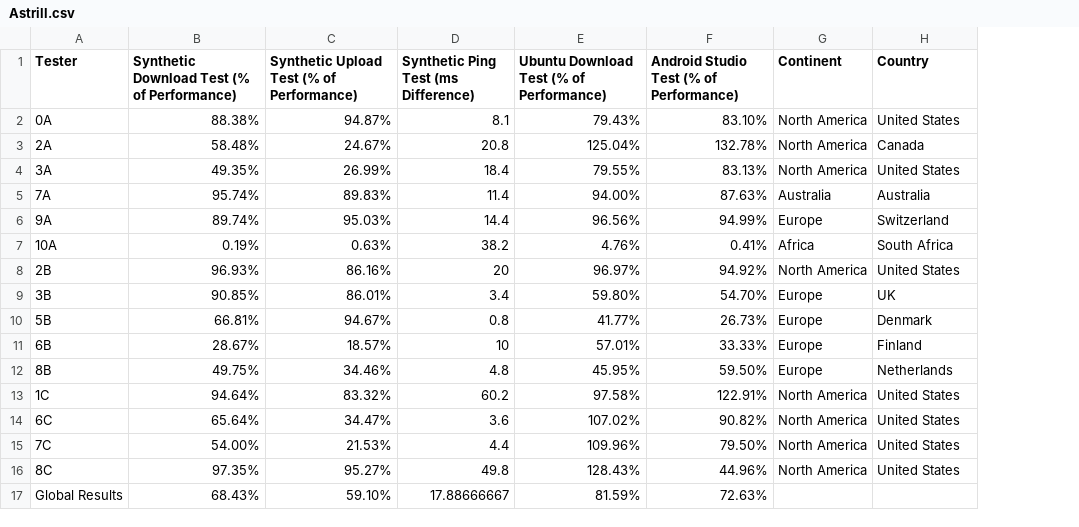
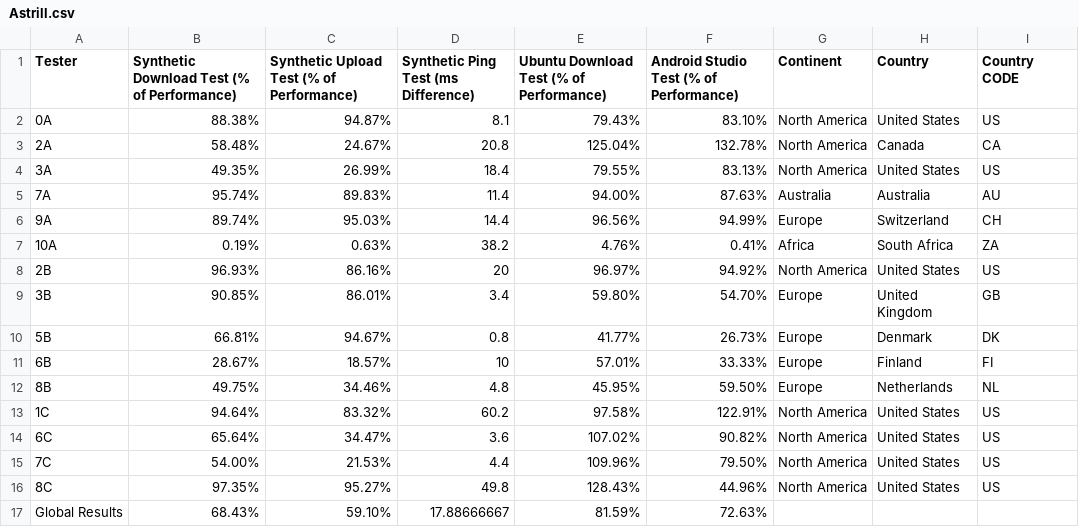
Before and after one commit to techlore/VPN-reviews, a CSV file: speedteam/Results/Astrill.csv, drawn as a sheet; the diff names each change by its address in the sheet, - before the commit and + after, or states it on an @@ line.

Commit message:
Add Country CODE field (#29)

```diff
--- a/speedteam/Results/Astrill.csv
+++ b/speedteam/Results/Astrill.csv
+column I (Country CODE), rows 2-16: US | CA | US | AU | CH | ZA | US | GB | DK | FI | NL | US | US | US | US
-H9 (Country): UK
+H9 (Country): United Kingdom
```
